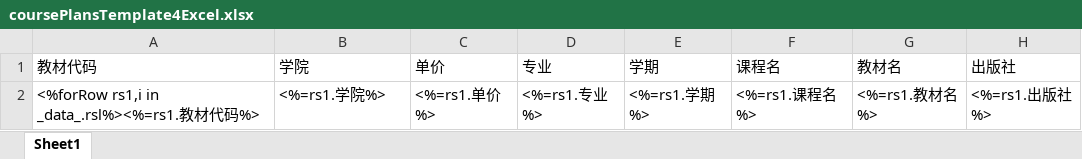
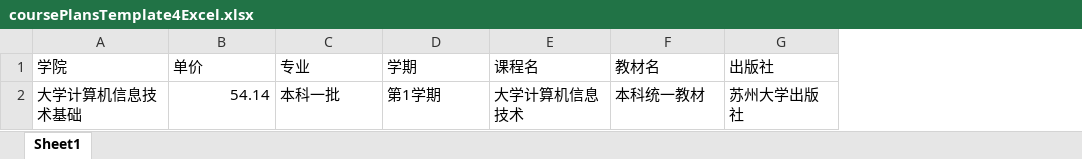
Before and after one commit to stereofire/express_mysqlMoneyManagement, an Excel workbook: public/excelTemplates4downLoad/coursePlansTemplate4Excel.xlsx, sheet Sheet1, drawn as a sheet; values as stored, in another font and other column widths than the file's, no borders; removed rows and columns are numbered as before the commit, all else as after; the diff names each change by its address in the sheet, - before the commit and + after, or states it on an @@ line.

```diff
--- a/public/excelTemplates4downLoad/coursePlansTemplate4Excel.xlsx (sheet Sheet1)
+++ b/public/excelTemplates4downLoad/coursePlansTemplate4Excel.xlsx (sheet Sheet1)
-column A (教材代码), empty
-row 2: <%forRow rs1,i in _data_.rsl%><%=rs1.教材代码%> | <%=rs1.学院%> | <%=rs1.单价%> | <%=rs1.专业%> | <%=rs1.学期%> | <%=rs1.课程名%> | <%=rs1.教材名%> | <%=rs1.出版社%>
+row 2: 大学计算机信息技术基础 | 54.14 | 本科一批 | 第1学期 | 大学计算机信息技术 | 本科统一教材 | 苏州大学出版社
```
Also changed, not shown: public/excelTemplates4downLoad/productListTemplate4Excel.xlsx, public/excelTemplates4downLoad/stuInfoTemplate4Excel.xlsx, 7 other files.
